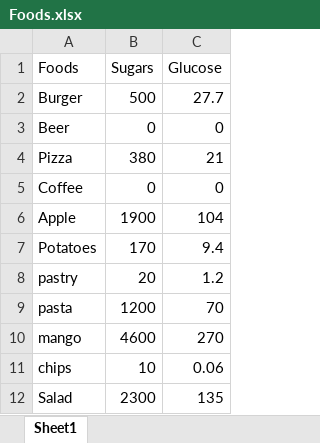
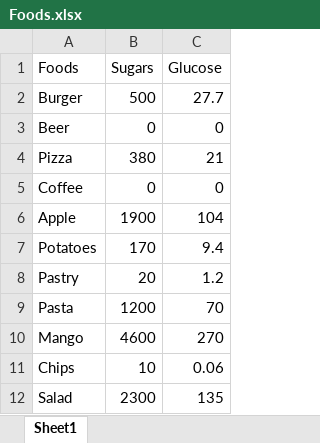
Before and after one commit to rushikeshdixit/Fitness-Tracker, an Excel workbook: static/Foods.xlsx, sheet Sheet1, drawn as a sheet; values as stored, in another font and other column widths than the file's, no borders; the diff names each change by its address in the sheet, - before the commit and + after, or states it on an @@ line.

```diff
--- a/static/Foods.xlsx (sheet Sheet1)
+++ b/static/Foods.xlsx (sheet Sheet1)
-A8 (Foods): pastry
+A8 (Foods): Pastry
-A9 (Foods): pasta
+A9 (Foods): Pasta
-A10 (Foods): mango
+A10 (Foods): Mango
-A11 (Foods): chips
+A11 (Foods): Chips
```
Also changed, not shown: static/diabetes_data.xlsx, 25 other files.
